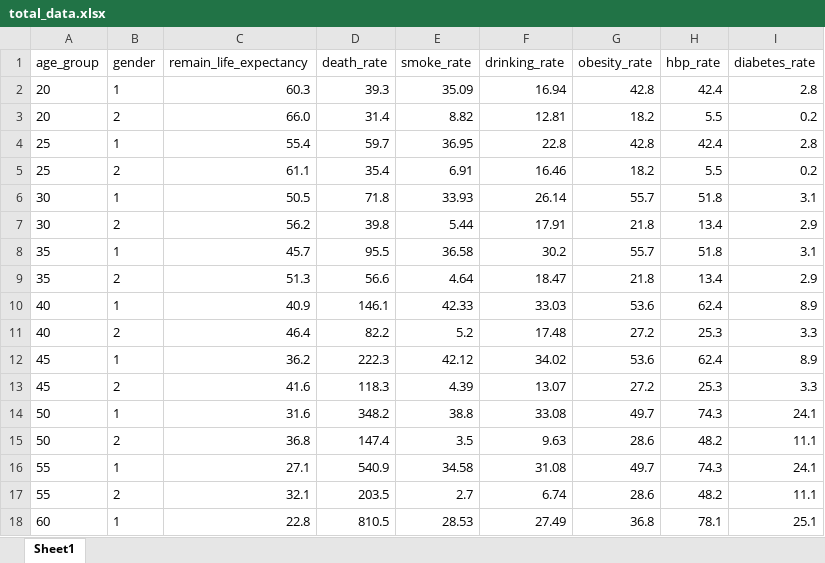
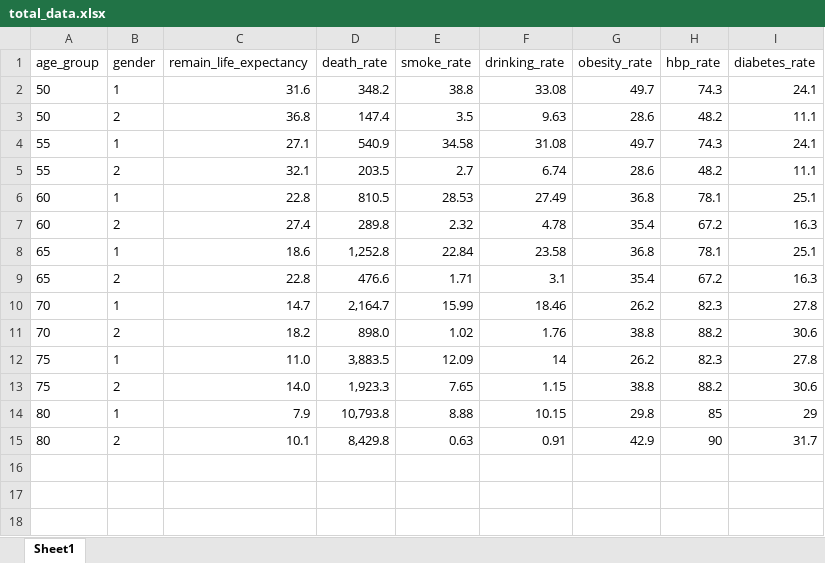
Before and after one commit to p1p2p1/Project_DLT, an Excel workbook: project_1/project_code/1. project1(R, UI)/R/used_data/개인별 기대 수명 데이터/기대 수명 정보 제공 데이터/total_data.xlsx, sheet Sheet1, drawn as a sheet; only a part is shown; the shorter side is filled out with more unchanged rows; values as stored, in another font and other column widths than the file's, no borders; the diff names each change by its address in the sheet, - before the commit and + after, or states it on an @@ line.

```diff
--- a/project_1/project_code/1. project1(R, UI)/R/used_data/개인별 기대 수명 데이터/기대 수명 정보 제공 데이터/total_data.xlsx (sheet Sheet1)
+++ b/project_1/project_code/1. project1(R, UI)/R/used_data/개인별 기대 수명 데이터/기대 수명 정보 제공 데이터/total_data.xlsx (sheet Sheet1)
-row 2: 20 | 1 | 60.3 | 39.3 | 35.09 | 16.94 | 42.8 | 42.4 | 2.8
-row 3: 20 | 2 | 66.0 | 31.4 | 8.82 | 12.81 | 18.2 | 5.5 | 0.2
-row 4: 25 | 1 | 55.4 | 59.7 | 36.95 | 22.8 | 42.8 | 42.4 | 2.8
-row 5: 25 | 2 | 61.1 | 35.4 | 6.91 | 16.46 | 18.2 | 5.5 | 0.2
-row 6: 30 | 1 | 50.5 | 71.8 | 33.93 | 26.14 | 55.7 | 51.8 | 3.1
-row 7: 30 | 2 | 56.2 | 39.8 | 5.44 | 17.91 | 21.8 | 13.4 | 2.9
-row 8: 35 | 1 | 45.7 | 95.5 | 36.58 | 30.2 | 55.7 | 51.8 | 3.1
-row 9: 35 | 2 | 51.3 | 56.6 | 4.64 | 18.47 | 21.8 | 13.4 | 2.9
-row 10: 40 | 1 | 40.9 | 146.1 | 42.33 | 33.03 | 53.6 | 62.4 | 8.9
-row 11: 40 | 2 | 46.4 | 82.2 | 5.2 | 17.48 | 27.2 | 25.3 | 3.3
-row 12: 45 | 1 | 36.2 | 222.3 | 42.12 | 34.02 | 53.6 | 62.4 | 8.9
-row 13: 45 | 2 | 41.6 | 118.3 | 4.39 | 13.07 | 27.2 | 25.3 | 3.3
```
Also changed, not shown: project_1/3. 요구사항 명세서, 분석서/2조_DLT 요구사항 명세서_v0.1.xlsx, 31 other files.
